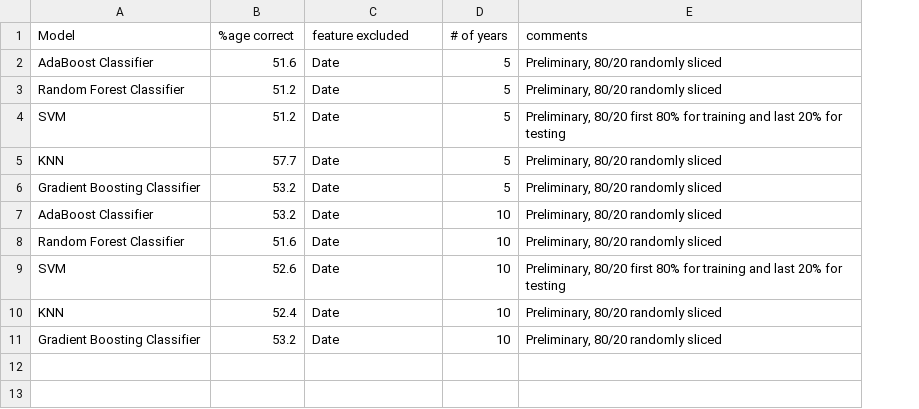
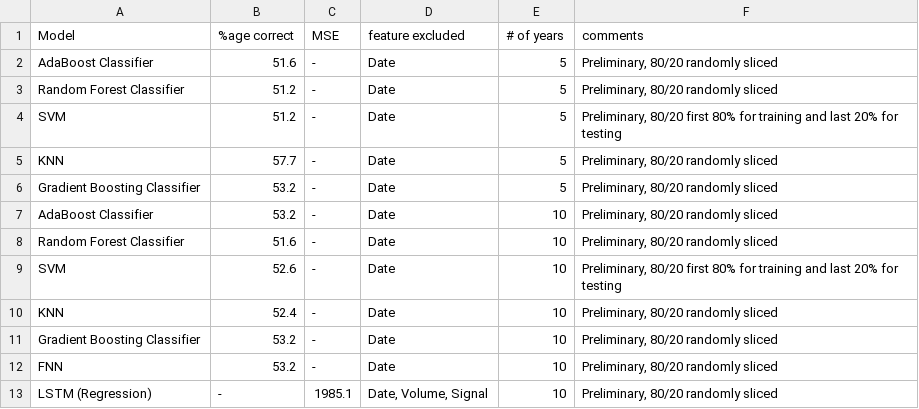
Before and after one commit to aaaa1a1a/SP_Predictor, a CSV file: results.csv, drawn as a sheet; the diff names each change by its address in the sheet, - before the commit and + after, or states it on an @@ line.

Commit message:
First commit
1. In feature_engineering.py,
Function "apply_min_max_scaler" is added for using MinMaxScaler to normalize feature which works best for LSTM after numerous testing. And it will save the file.

2. In modelling.py,
Two function for metrics (accuracy percentage, mse) are added.
Function "reconstruct"  is added for FNN. It convert all the label 2  to 0
Function "fit_FNN" is added for providing FNN model
Function "univariate_data" and "transform_and_rescale" are added for the scaling of label and the conversion to the sequential data.
Function "fit_LSTM" is added for providing LSTM model

In modelling.py,
Two blocks of codes with similar styles as before are added. The only difference is 1~2 lines of code are added for the "unique" data input for models.

In results.csv,
The result of FNN (classification) and LSTM (regression) are added.

```diff
--- a/results.csv
+++ b/results.csv
+column C (MSE), rows 2-11: all -
+row 12: FNN | 53.2 | - | Date | 10 | Preliminary, 80/20 randomly sliced
+row 13: LSTM (Regression) | - | 1985.1 | Date, Volume, Signal | 10 | Preliminary, 80/20 randomly sliced
```
